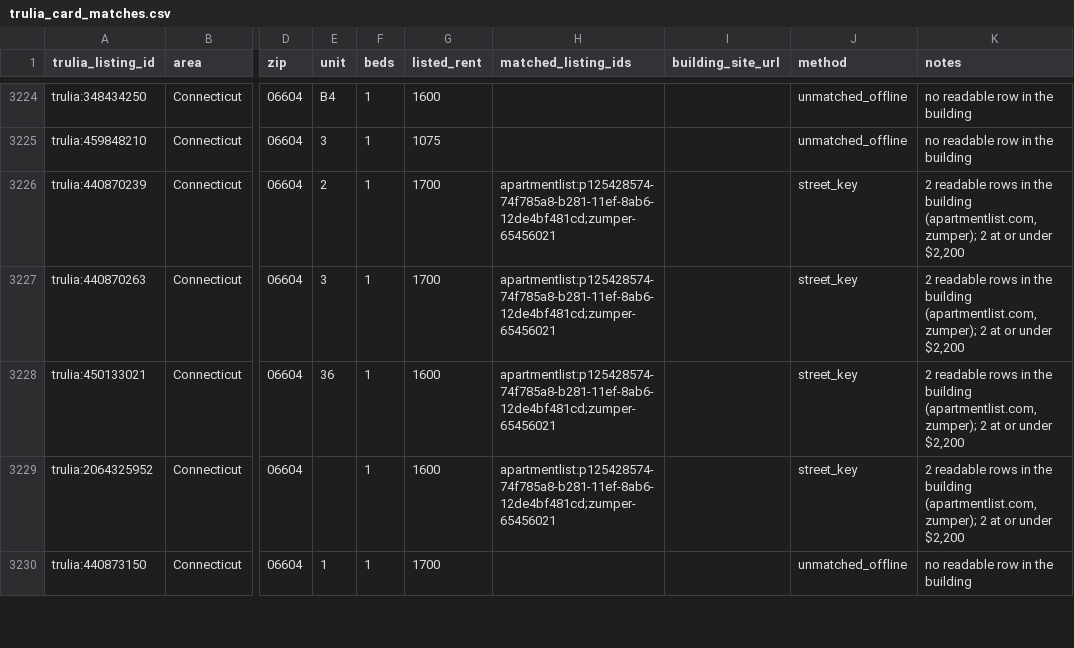
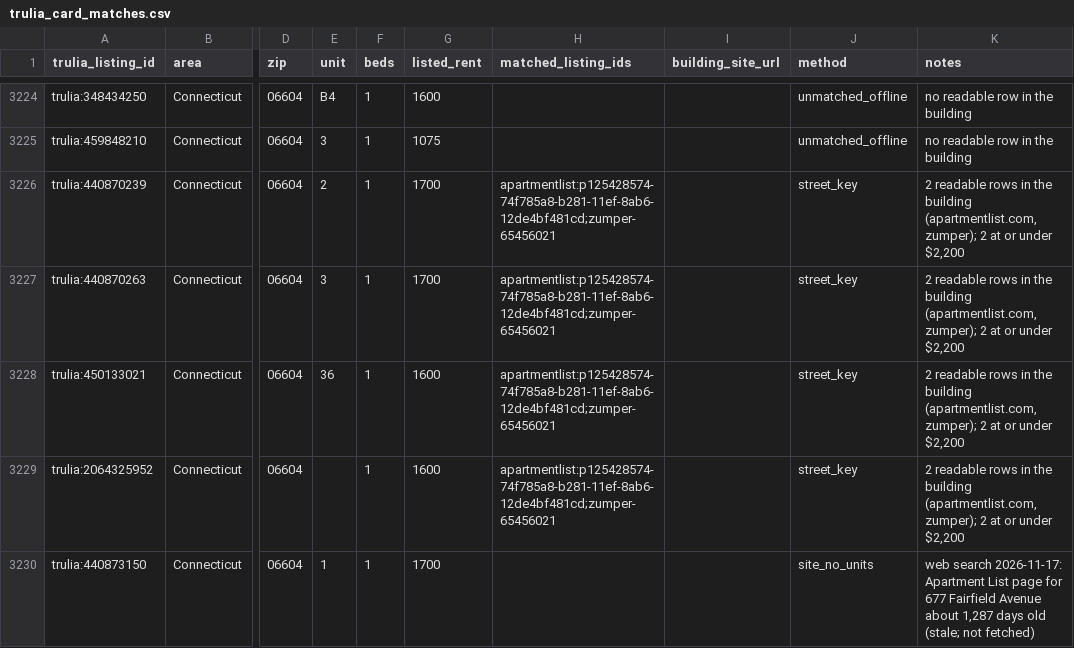
Before and after one commit to wthompson1804/SuperWritingEngine, a CSV file: house-hunt/data/reference/trulia_card_matches.csv, drawn as a sheet; only a part is shown, gaps mark what is left out; the diff covers the shown part only; the diff names each change by its address in the sheet, - before the commit and + after, or states it on an @@ line.

```diff
--- a/house-hunt/data/reference/trulia_card_matches.csv
+++ b/house-hunt/data/reference/trulia_card_matches.csv
-J3230 (method): unmatched_offline
+J3230 (method): site_no_units
-K3230 (notes): no readable row in the building
+K3230 (notes): web search 2026-11-17: Apartment List page for 677 Fairfield Avenue about 1,287 days old (stale; not fetched)
```
Also changed, not shown: 70 edited cells elsewhere in this file.
